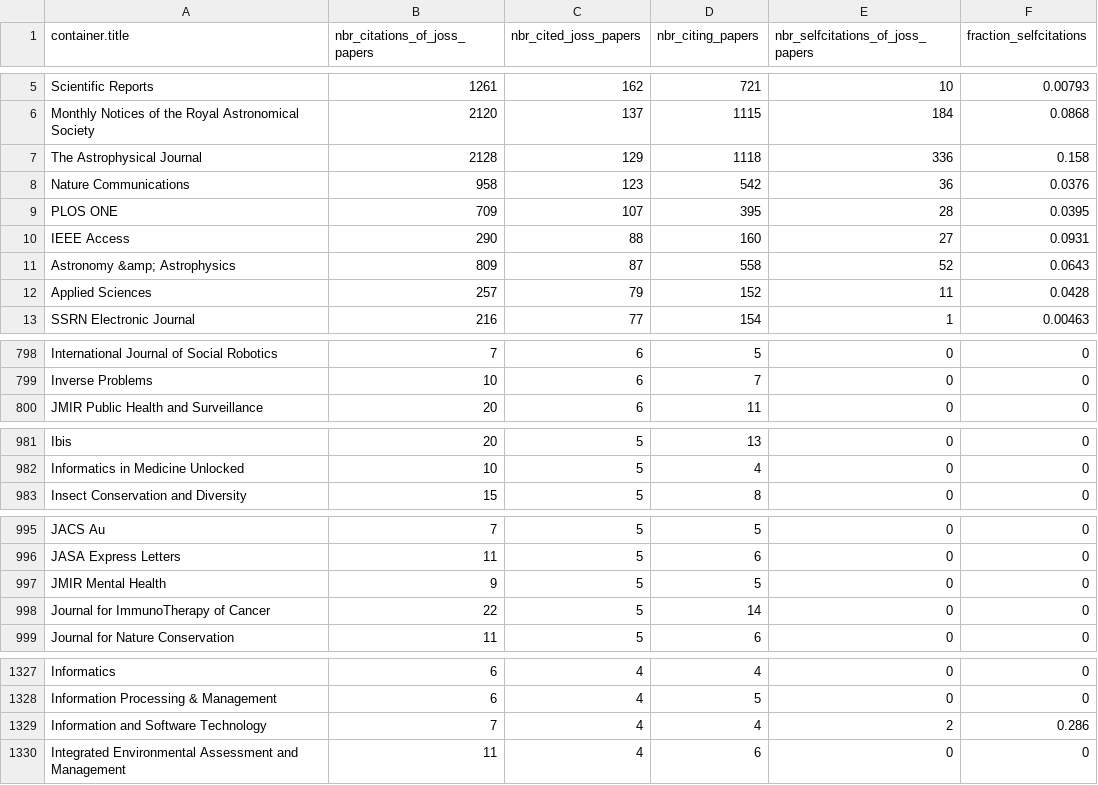
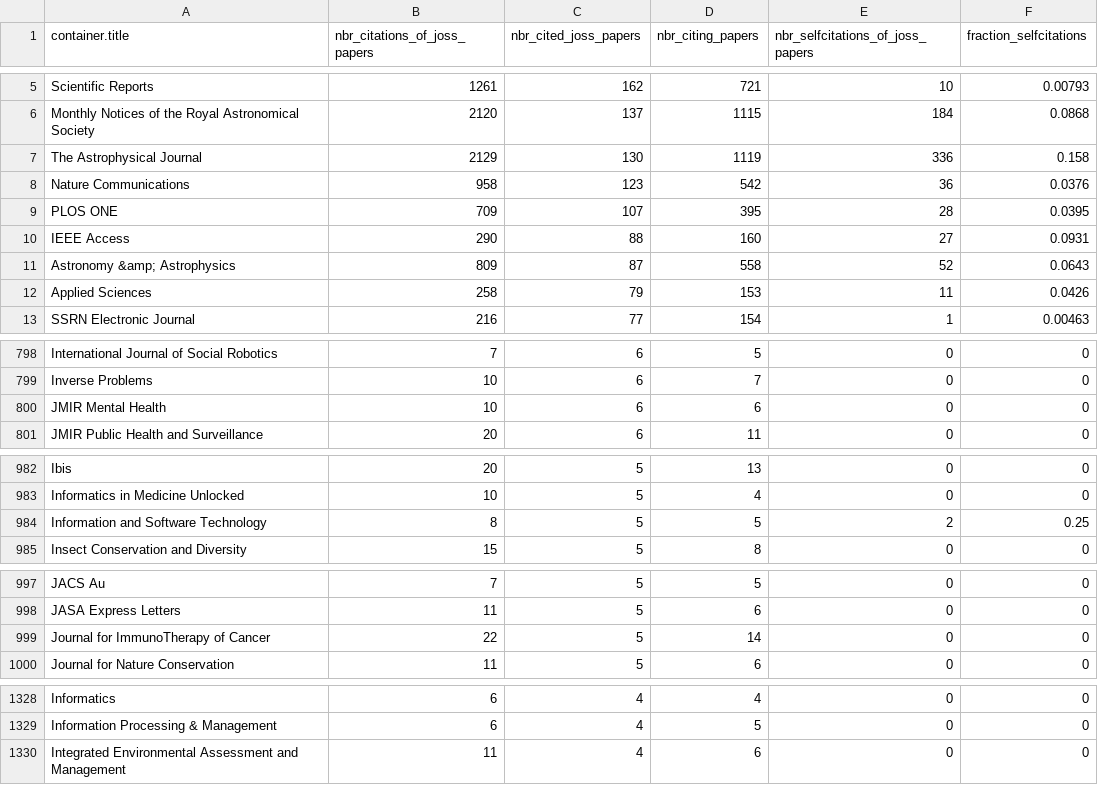
Before and after one commit to openjournals/joss-analytics, a TSV file: joss_submission_citations_byjournal.tsv, drawn as a sheet; only a part is shown, gaps mark what is left out; the diff covers the shown part only.

```diff
--- a/joss_submission_citations_byjournal.tsv
+++ b/joss_submission_citations_byjournal.tsv
@@ -6,3 +6,3 @@ Scientific Reports	1261	162	721	10	0.00793
 Monthly Notices of the Royal Astronomical Society	2120	137	1115	184	0.0868
-The Astrophysical Journal	2128	129	1118	336	0.158
+The Astrophysical Journal	2129	130	1119	336	0.158
 Nature Communications	958	123	542	36	0.0376
@@ -11,3 +11,3 @@ IEEE Access	290	88	160	27	0.0931
 Astronomy &amp; Astrophysics	809	87	558	52	0.0643
-Applied Sciences	257	79	152	11	0.0428
+Applied Sciences	258	79	153	11	0.0426
 SSRN Electronic Journal	216	77	154	1	0.00463
@@ -799,2 +799,3 @@ International Journal of Social Robotics	7	6	5	0	0
 Inverse Problems	10	6	7	0	0
+JMIR Mental Health	10	6	6	0	0
 JMIR Public Health and Surveillance	20	6	11	0	0
@@ -982,2 +983,3 @@ Ibis	20	5	13	0	0
 Informatics in Medicine Unlocked	10	5	4	0	0
+Information and Software Technology	8	5	5	2	0.25
 Insect Conservation and Diversity	15	5	8	0	0
@@ -996,3 +998,2 @@ JACS Au	7	5	5	0	0
 JASA Express Letters	11	5	6	0	0
-JMIR Mental Health	9	5	5	0	0
 Journal for ImmunoTherapy of Cancer	22	5	14	0	0
@@ -1328,3 +1329,2 @@ Informatics	6	4	4	0	0
 Information Processing & Management	6	4	5	0	0
-Information and Software Technology	7	4	4	2	0.286
 Integrated Environmental Assessment and Management	11	4	6	0	0
```
Also changed, not shown: 7 added rows, 2 removed rows and 5 edited cells elsewhere in this file, 46 other files.
